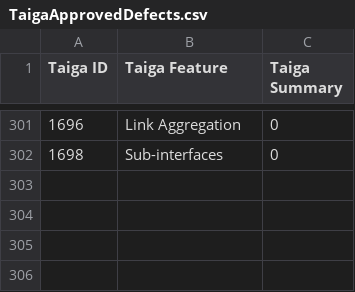
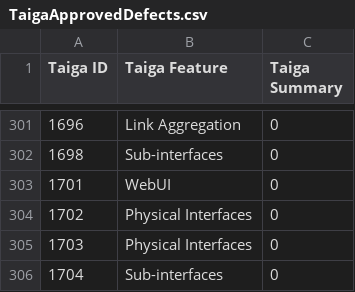
Before and after one commit to OpenSwitchNOS/openswitch-infra-commit-validation, a CSV file: TaigaApprovedDefects.csv, drawn as a sheet; only a part is shown, gaps mark what is left out; the diff names each change by its address in the sheet, - before the commit and + after, or states it on an @@ line.

Commit message:
update
Signed-off-by: Scotten <susan.scotten@hpe.com>

```diff
--- a/TaigaApprovedDefects.csv
+++ b/TaigaApprovedDefects.csv
+row 303: 1701 | WebUI | 0
+row 304: 1702 | Physical Interfaces | 0
+row 305: 1703 | Physical Interfaces | 0
+row 306: 1704 | Sub-interfaces | 0
```
